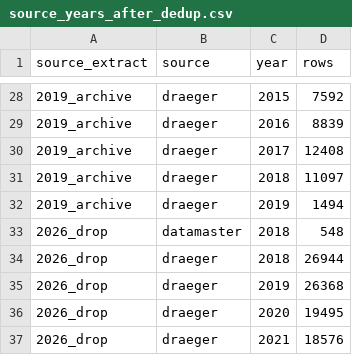
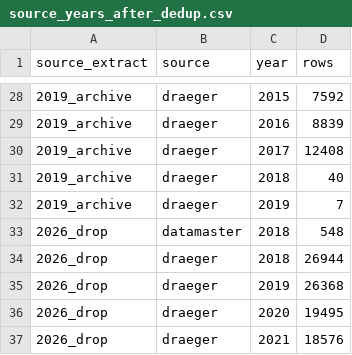
Before and after one commit to benconomics/AlcoholWA, a CSV file: results/breath_panel_2026_update/tables/source_years_after_dedup.csv, drawn as a sheet; only a part is shown, gaps mark what is left out.

```diff
--- a/results/breath_panel_2026_update/tables/source_years_after_dedup.csv
+++ b/results/breath_panel_2026_update/tables/source_years_after_dedup.csv
@@ -30,4 +30,4 @@ source_extract,source,year,rows
 2019_archive,draeger,2017,12408
-2019_archive,draeger,2018,11097
-2019_archive,draeger,2019,1494
+2019_archive,draeger,2018,40
+2019_archive,draeger,2019,7
 2026_drop,datamaster,2018,548
```
Also changed, not shown: results/breath_panel_2026_update/tables/bac_distribution.csv, results/breath_panel_2026_update/tables/daily_tests.csv, 13 other files.
